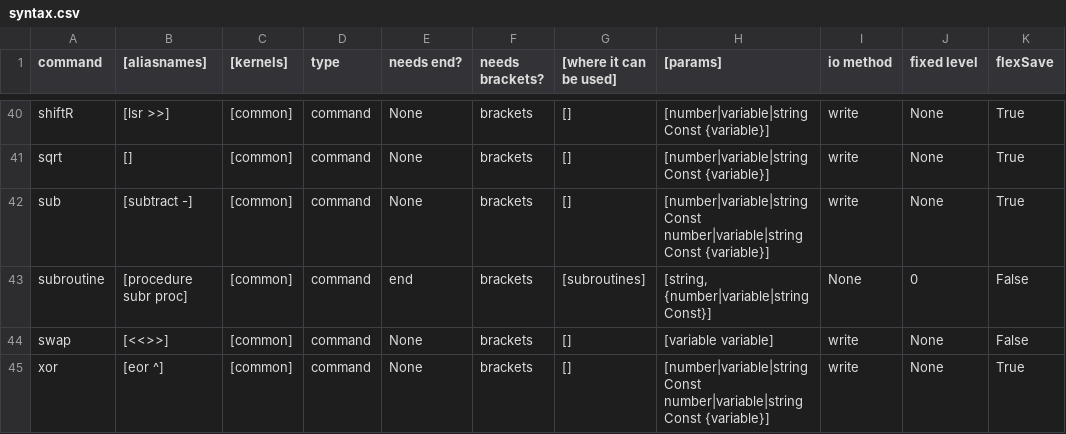
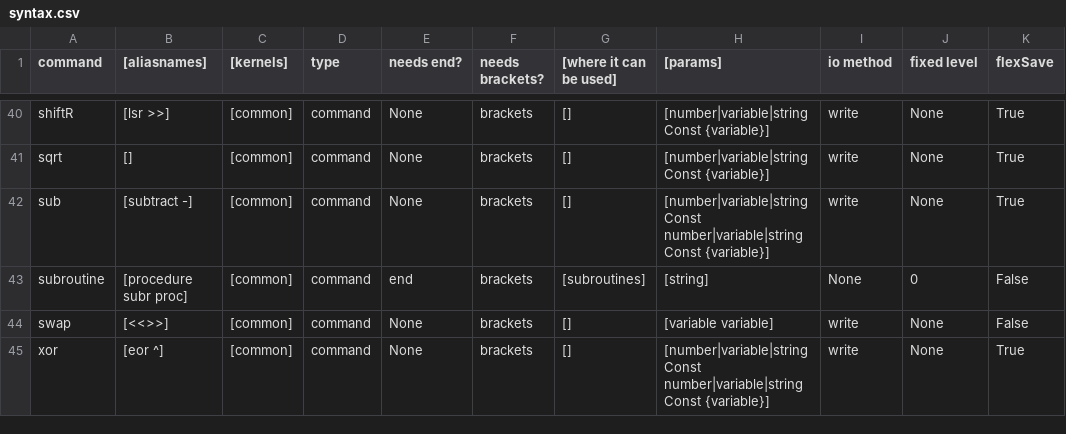
Before and after one commit to MemberA2600/Fortari2600, a CSV file: config/syntax.csv, drawn as a sheet; only a part is shown, gaps mark what is left out.

```diff
--- a/config/syntax.csv
+++ b/config/syntax.csv
@@ -42,3 +42,3 @@ sqrt;[];[common];command;None;brackets;[];[number|variable|stringConst {variable
 sub;[subtract -];[common];command;None;brackets;[];[number|variable|stringConst number|variable|stringConst {variable}];write;None;True
-subroutine;[procedure subr proc];[common];command;end;brackets;[subroutines];[string, {number|variable|stringConst}];None;0;False
+subroutine;[procedure subr proc];[common];command;end;brackets;[subroutines];[string];None;0;False
 swap;[<<>>];[common];command;None;brackets;[];[variable variable];write;None;False
```
Also changed, not shown: 5 other files.
